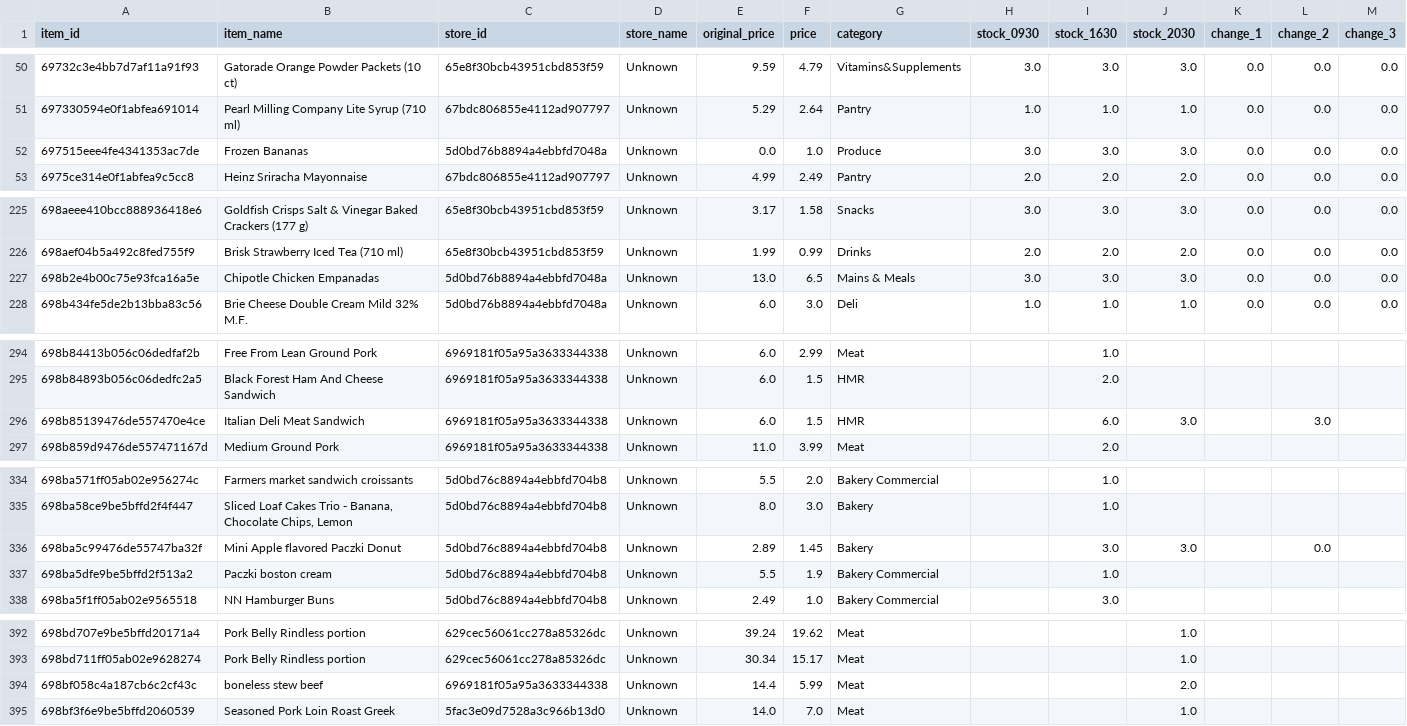
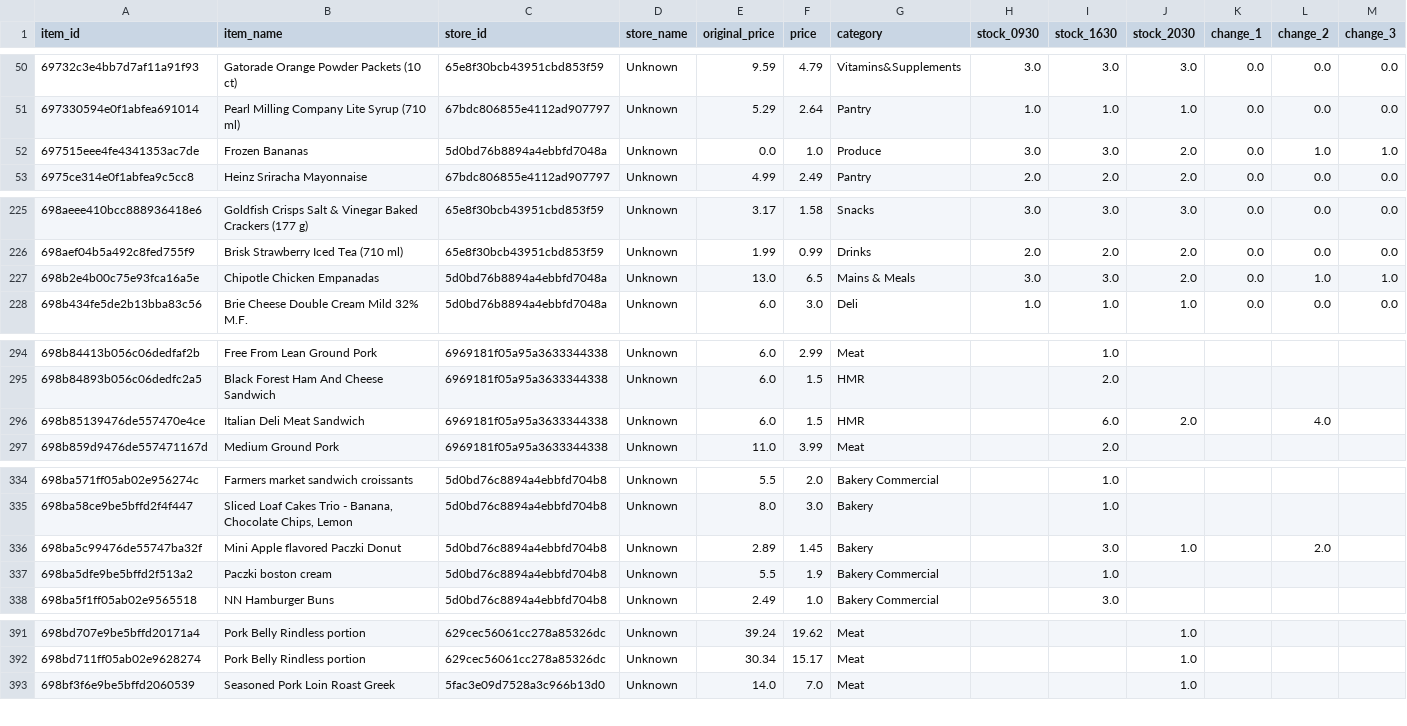
Before and after one commit to youhearation/flashfood-scraper, a CSV file: summary/20260210/Vancouver.csv, drawn as a sheet; only a part is shown, gaps mark what is left out; the diff covers the shown part only.

```diff
--- a/summary/20260210/Vancouver.csv
+++ b/summary/20260210/Vancouver.csv
@@ -51,3 +51,3 @@
 697330594e0f1abfea691014,Pearl Milling Company Lite Syrup (710 ml),67bdc806855e4112ad907797,Unknown,5.29,2.64,Pantry,1.0,1.0,1.0,0.0,0.0,0.0
-697515eee4fe4341353ac7de,Frozen Bananas,5d0bd76b8894a4ebbfd7048a,Unknown,0.0,1.0,Produce,3.0,3.0,3.0,0.0,0.0,0.0
+697515eee4fe4341353ac7de,Frozen Bananas,5d0bd76b8894a4ebbfd7048a,Unknown,0.0,1.0,Produce,3.0,3.0,2.0,0.0,1.0,1.0
 6975ce314e0f1abfea9c5cc8,Heinz Sriracha Mayonnaise,67bdc806855e4112ad907797,Unknown,4.99,2.49,Pantry,2.0,2.0,2.0,0.0,0.0,0.0
@@ -226,3 +226,3 @@
 698aef04b5a492c8fed755f9,Brisk Strawberry Iced Tea (710 ml),65e8f30bcb43951cbd853f59,Unknown,1.99,0.99,Drinks,2.0,2.0,2.0,0.0,0.0,0.0
-698b2e4b00c75e93fca16a5e,Chipotle Chicken Empanadas,5d0bd76b8894a4ebbfd7048a,Unknown,13.0,6.5,Mains & Meals,3.0,3.0,3.0,0.0,0.0,0.0
+698b2e4b00c75e93fca16a5e,Chipotle Chicken Empanadas,5d0bd76b8894a4ebbfd7048a,Unknown,13.0,6.5,Mains & Meals,3.0,3.0,2.0,0.0,1.0,1.0
 698b434fe5de2b13bba83c56,Brie Cheese Double Cream Mild 32% M.F.,5d0bd76b8894a4ebbfd7048a,Unknown,6.0,3.0,Deli,1.0,1.0,1.0,0.0,0.0,0.0
@@ -295,3 +295,3 @@
 698b84893b056c06dedfc2a5,Black Forest Ham And Cheese Sandwich,6969181f05a95a3633344338,Unknown,6.0,1.5,HMR,,2.0,,,,
-698b85139476de557470e4ce,Italian Deli Meat Sandwich,6969181f05a95a3633344338,Unknown,6.0,1.5,HMR,,6.0,3.0,,3.0,
+698b85139476de557470e4ce,Italian Deli Meat Sandwich,6969181f05a95a3633344338,Unknown,6.0,1.5,HMR,,6.0,2.0,,4.0,
 698b859d9476de557471167d,Medium Ground Pork,6969181f05a95a3633344338,Unknown,11.0,3.99,Meat,,2.0,,,,
@@ -335,3 +335,3 @@
 698ba58ce9be5bffd2f4f447,"Sliced Loaf Cakes Trio - Banana, Chocolate Chips, Lemon",5d0bd76c8894a4ebbfd704b8,Unknown,8.0,3.0,Bakery,,1.0,,,,
-698ba5c99476de55747ba32f,Mini Apple flavored Paczki Donut,5d0bd76c8894a4ebbfd704b8,Unknown,2.89,1.45,Bakery,,3.0,3.0,,0.0,
+698ba5c99476de55747ba32f,Mini Apple flavored Paczki Donut,5d0bd76c8894a4ebbfd704b8,Unknown,2.89,1.45,Bakery,,3.0,1.0,,2.0,
 698ba5dfe9be5bffd2f513a2,Paczki boston cream,5d0bd76c8894a4ebbfd704b8,Unknown,5.5,1.9,Bakery Commercial,,1.0,,,,
@@ -393,3 +392,2 @@
 698bd711ff05ab02e9628274,Pork Belly Rindless portion,629cec56061cc278a85326dc,Unknown,30.34,15.17,Meat,,,1.0,,,
-698bf058c4a187cb6c2cf43c,boneless stew beef,6969181f05a95a3633344338,Unknown,14.4,5.99,Meat,,,2.0,,,
 698bf3f6e9be5bffd2060539,Seasoned Pork Loin Roast Greek,5fac3e09d7528a3c966b13d0,Unknown,14.0,7.0,Meat,,,1.0,,,
```
Also changed, not shown: 11 added rows, 2 removed rows and 8 edited cells elsewhere in this file, data/west_20260210-2030.csv.
